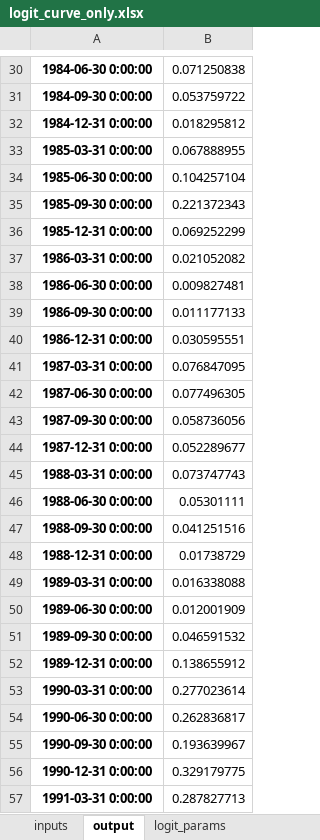
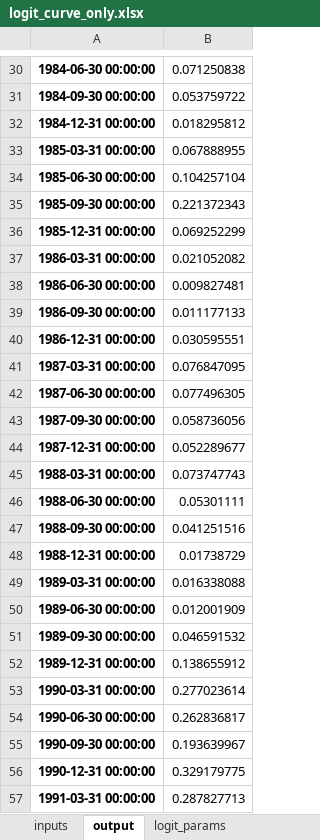
Before and after one commit to mattange/analysis_2018_01_RecessionProbability, an Excel workbook: logit_curve_only.xlsx, sheet output, drawn as a sheet; only a part is shown, gaps mark what is left out; values as stored, in another font and other column widths than the file's, no borders; the diff covers the shown part only; the diff names each change by its address in the sheet, - before the commit and + after, or states it on an @@ line.

```diff
--- a/logit_curve_only.xlsx (sheet output)
+++ b/logit_curve_only.xlsx (sheet output)
-A30: 1984-06-30 0:00:00
+A30: 1984-06-30 00:00:00
-A31: 1984-09-30 0:00:00
+A31: 1984-09-30 00:00:00
-A32: 1984-12-31 0:00:00
+A32: 1984-12-31 00:00:00
-A33: 1985-03-31 0:00:00
+A33: 1985-03-31 00:00:00
-A34: 1985-06-30 0:00:00
+A34: 1985-06-30 00:00:00
-A35: 1985-09-30 0:00:00
+A35: 1985-09-30 00:00:00
-A36: 1985-12-31 0:00:00
+A36: 1985-12-31 00:00:00
-A37: 1986-03-31 0:00:00
+A37: 1986-03-31 00:00:00
-A38: 1986-06-30 0:00:00
+A38: 1986-06-30 00:00:00
-A39: 1986-09-30 0:00:00
+A39: 1986-09-30 00:00:00
-A40: 1986-12-31 0:00:00
+A40: 1986-12-31 00:00:00
-A41: 1987-03-31 0:00:00
+A41: 1987-03-31 00:00:00
-A42: 1987-06-30 0:00:00
+A42: 1987-06-30 00:00:00
-A43: 1987-09-30 0:00:00
+A43: 1987-09-30 00:00:00
-A44: 1987-12-31 0:00:00
+A44: 1987-12-31 00:00:00
-A45: 1988-03-31 0:00:00
+A45: 1988-03-31 00:00:00
-A46: 1988-06-30 0:00:00
+A46: 1988-06-30 00:00:00
-A47: 1988-09-30 0:00:00
+A47: 1988-09-30 00:00:00
-A48: 1988-12-31 0:00:00
+A48: 1988-12-31 00:00:00
-A49: 1989-03-31 0:00:00
+A49: 1989-03-31 00:00:00
-A50: 1989-06-30 0:00:00
+A50: 1989-06-30 00:00:00
-A51: 1989-09-30 0:00:00
+A51: 1989-09-30 00:00:00
-A52: 1989-12-31 0:00:00
+A52: 1989-12-31 00:00:00
-A53: 1990-03-31 0:00:00
+A53: 1990-03-31 00:00:00
-A54: 1990-06-30 0:00:00
+A54: 1990-06-30 00:00:00
-A55: 1990-09-30 0:00:00
+A55: 1990-09-30 00:00:00
-A56: 1990-12-31 0:00:00
+A56: 1990-12-31 00:00:00
-A57: 1991-03-31 0:00:00
+A57: 1991-03-31 00:00:00
```
Also changed, not shown: 135 edited cells elsewhere in this sheet, sheet inputs, 1 other file.
